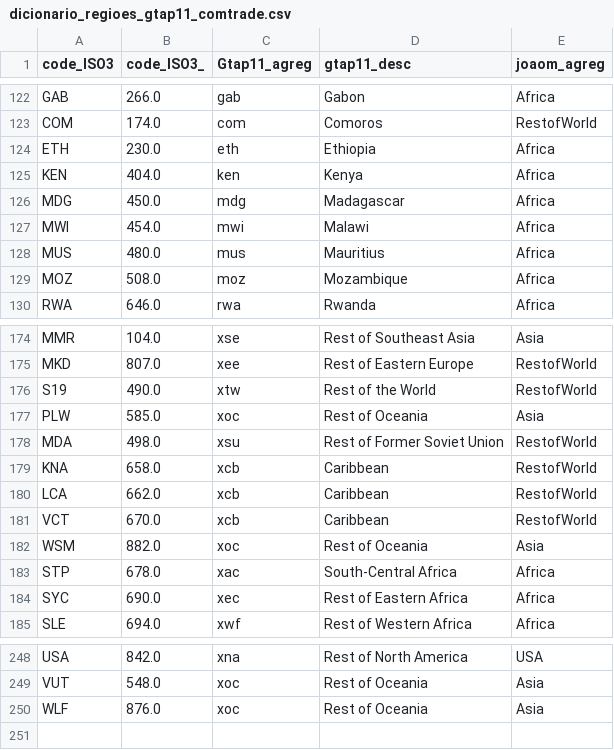
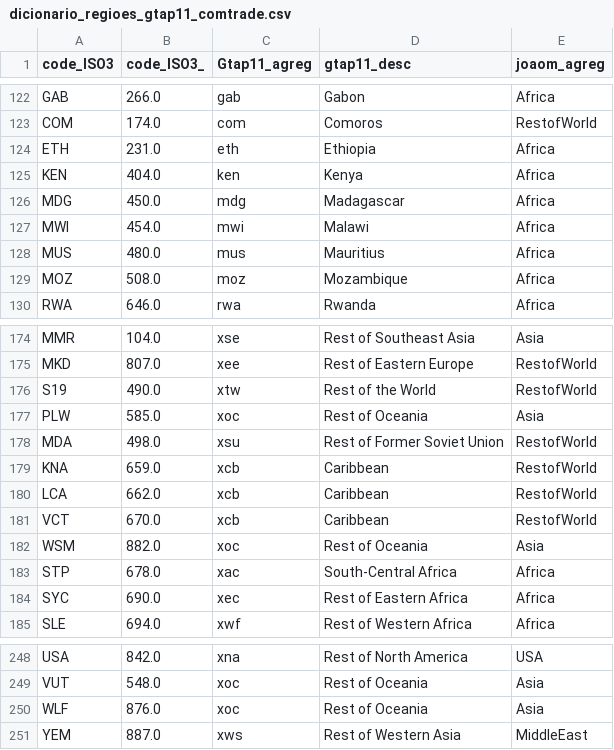
Before and after one commit to fms-1988/datas, a CSV file: dicionario_regioes_gtap11_comtrade.csv, drawn as a sheet; only a part is shown, gaps mark what is left out.

Commit message:
corrigir id codigo de alguns paises

```diff
--- a/dicionario_regioes_gtap11_comtrade.csv
+++ b/dicionario_regioes_gtap11_comtrade.csv
@@ -123,3 +123,3 @@ GAB,266.0,gab, Gabon,Africa
 COM,174.0,com, Comoros,RestofWorld
-ETH,230.0,eth, Ethiopia,Africa
+ETH,231.0,eth, Ethiopia,Africa
 KEN,404.0,ken, Kenya,Africa
@@ -178,3 +178,3 @@ PLW,585.0,xoc,Rest of Oceania,Asia
 MDA,498.0,xsu,Rest of Former Soviet Union,RestofWorld
-KNA,658.0,xcb,Caribbean,RestofWorld
+KNA,659.0,xcb,Caribbean,RestofWorld
 LCA,662.0,xcb,Caribbean,RestofWorld
@@ -250 +250,2 @@ VUT,548.0,xoc,Rest of Oceania,Asia
 WLF,876.0,xoc,Rest of Oceania,Asia
+YEM,887.0,xws,Rest of Western Asia,MiddleEast
```
